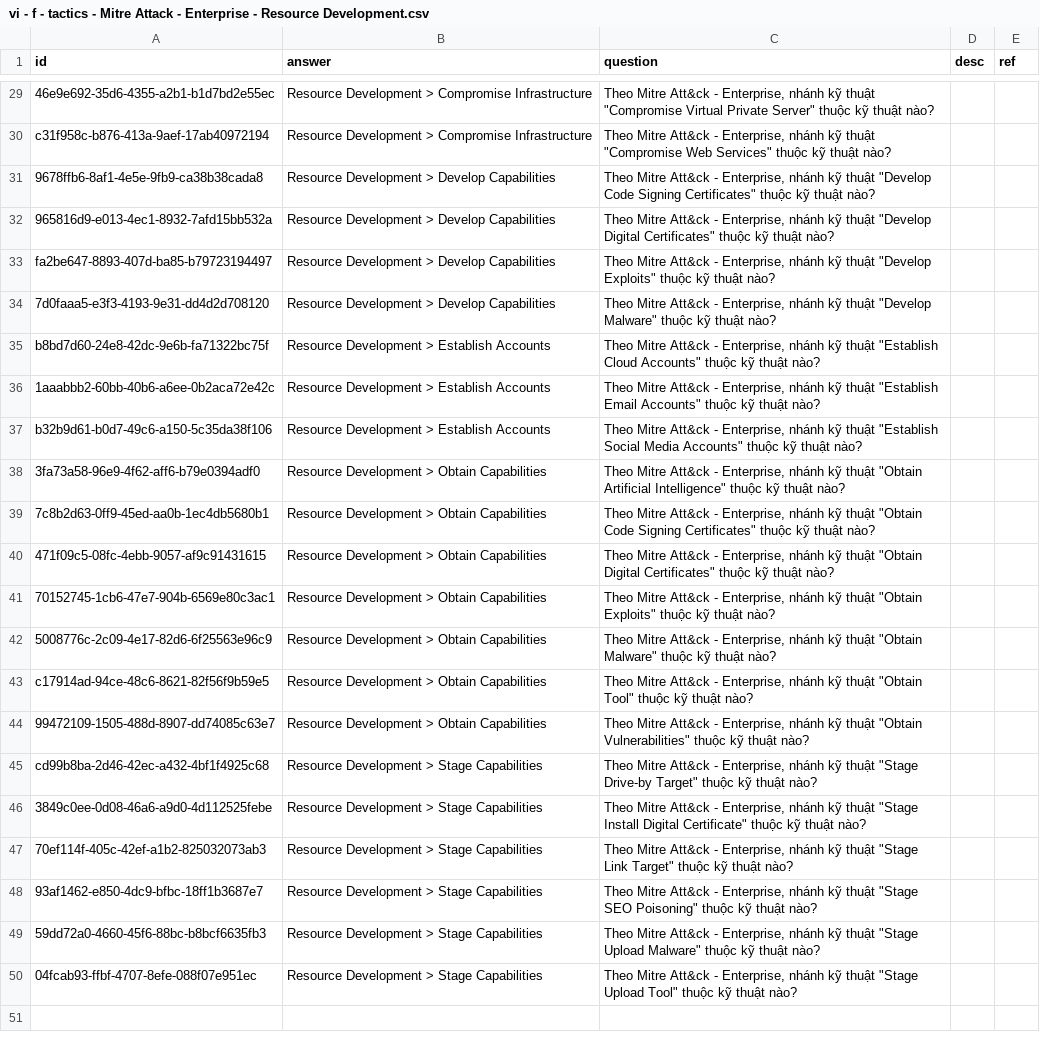
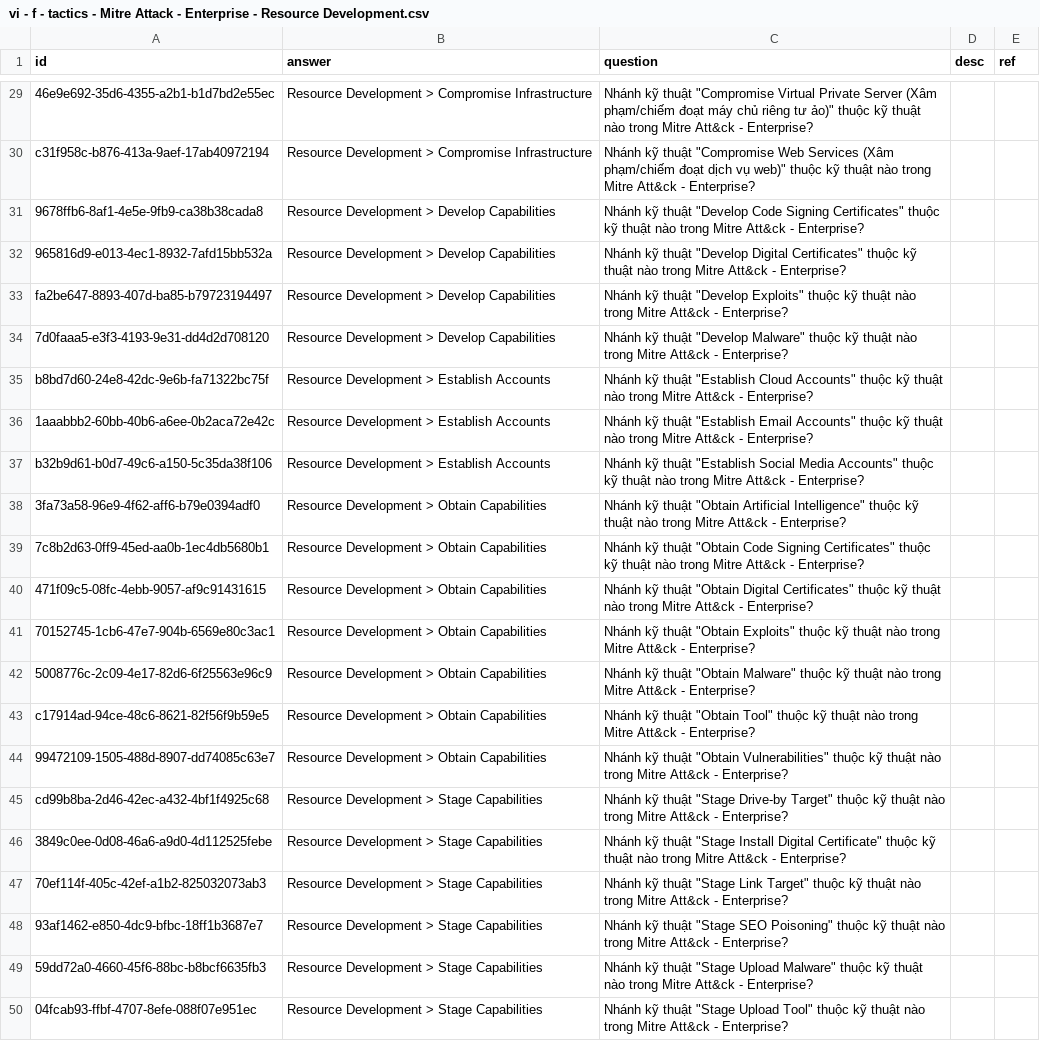
Before and after one commit to a7612/flashcard-resN, a CSV file: questions/vi - f - tactics - Mitre Attack - Enterprise - Resource Development.csv, drawn as a sheet; only a part is shown, gaps mark what is left out; the diff covers the shown part only; the diff names each change by its address in the sheet, - before the commit and + after, or states it on an @@ line.

```diff
--- a/questions/vi - f - tactics - Mitre Attack - Enterprise - Resource Development.csv
+++ b/questions/vi - f - tactics - Mitre Attack - Enterprise - Resource Development.csv
-C29 (question): Theo Mitre Att&ck - Enterprise, nhánh kỹ thuật "Compromise Virtual Private Server" thuộc kỹ thuật nào?
+C29 (question): Nhánh kỹ thuật "Compromise Virtual Private Server (Xâm phạm/chiếm đoạt máy chủ riêng tư ảo)" thuộc kỹ thuật nào trong Mitre Att&ck - Enterprise?
-C30 (question): Theo Mitre Att&ck - Enterprise, nhánh kỹ thuật "Compromise Web Services" thuộc kỹ thuật nào?
+C30 (question): Nhánh kỹ thuật "Compromise Web Services (Xâm phạm/chiếm đoạt dịch vụ web)" thuộc kỹ thuật nào trong Mitre Att&ck - Enterprise?
-C31 (question): Theo Mitre Att&ck - Enterprise, nhánh kỹ thuật "Develop Code Signing Certificates" thuộc kỹ thuật nào?
+C31 (question): Nhánh kỹ thuật "Develop Code Signing Certificates" thuộc kỹ thuật nào trong Mitre Att&ck - Enterprise?
-C32 (question): Theo Mitre Att&ck - Enterprise, nhánh kỹ thuật "Develop Digital Certificates" thuộc kỹ thuật nào?
+C32 (question): Nhánh kỹ thuật "Develop Digital Certificates" thuộc kỹ thuật nào trong Mitre Att&ck - Enterprise?
-C33 (question): Theo Mitre Att&ck - Enterprise, nhánh kỹ thuật "Develop Exploits" thuộc kỹ thuật nào?
+C33 (question): Nhánh kỹ thuật "Develop Exploits" thuộc kỹ thuật nào trong Mitre Att&ck - Enterprise?
-C34 (question): Theo Mitre Att&ck - Enterprise, nhánh kỹ thuật "Develop Malware" thuộc kỹ thuật nào?
+C34 (question): Nhánh kỹ thuật "Develop Malware" thuộc kỹ thuật nào trong Mitre Att&ck - Enterprise?
-C35 (question): Theo Mitre Att&ck - Enterprise, nhánh kỹ thuật "Establish Cloud Accounts" thuộc kỹ thuật nào?
+C35 (question): Nhánh kỹ thuật "Establish Cloud Accounts" thuộc kỹ thuật nào trong Mitre Att&ck - Enterprise?
-C36 (question): Theo Mitre Att&ck - Enterprise, nhánh kỹ thuật "Establish Email Accounts" thuộc kỹ thuật nào?
+C36 (question): Nhánh kỹ thuật "Establish Email Accounts" thuộc kỹ thuật nào trong Mitre Att&ck - Enterprise?
-C37 (question): Theo Mitre Att&ck - Enterprise, nhánh kỹ thuật "Establish Social Media Accounts" thuộc kỹ thuật nào?
+C37 (question): Nhánh kỹ thuật "Establish Social Media Accounts" thuộc kỹ thuật nào trong Mitre Att&ck - Enterprise?
-C38 (question): Theo Mitre Att&ck - Enterprise, nhánh kỹ thuật "Obtain Artificial Intelligence" thuộc kỹ thuật nào?
+C38 (question): Nhánh kỹ thuật "Obtain Artificial Intelligence" thuộc kỹ thuật nào trong Mitre Att&ck - Enterprise?
-C39 (question): Theo Mitre Att&ck - Enterprise, nhánh kỹ thuật "Obtain Code Signing Certificates" thuộc kỹ thuật nào?
+C39 (question): Nhánh kỹ thuật "Obtain Code Signing Certificates" thuộc kỹ thuật nào trong Mitre Att&ck - Enterprise?
-C40 (question): Theo Mitre Att&ck - Enterprise, nhánh kỹ thuật "Obtain Digital Certificates" thuộc kỹ thuật nào?
+C40 (question): Nhánh kỹ thuật "Obtain Digital Certificates" thuộc kỹ thuật nào trong Mitre Att&ck - Enterprise?
-C41 (question): Theo Mitre Att&ck - Enterprise, nhánh kỹ thuật "Obtain Exploits" thuộc kỹ thuật nào?
+C41 (question): Nhánh kỹ thuật "Obtain Exploits" thuộc kỹ thuật nào trong Mitre Att&ck - Enterprise?
-C42 (question): Theo Mitre Att&ck - Enterprise, nhánh kỹ thuật "Obtain Malware" thuộc kỹ thuật nào?
+C42 (question): Nhánh kỹ thuật "Obtain Malware" thuộc kỹ thuật nào trong Mitre Att&ck - Enterprise?
-C43 (question): Theo Mitre Att&ck - Enterprise, nhánh kỹ thuật "Obtain Tool" thuộc kỹ thuật nào?
+C43 (question): Nhánh kỹ thuật "Obtain Tool" thuộc kỹ thuật nào trong Mitre Att&ck - Enterprise?
-C44 (question): Theo Mitre Att&ck - Enterprise, nhánh kỹ thuật "Obtain Vulnerabilities" thuộc kỹ thuật nào?
+C44 (question): Nhánh kỹ thuật "Obtain Vulnerabilities" thuộc kỹ thuật nào trong Mitre Att&ck - Enterprise?
-C45 (question): Theo Mitre Att&ck - Enterprise, nhánh kỹ thuật "Stage Drive-by Target" thuộc kỹ thuật nào?
+C45 (question): Nhánh kỹ thuật "Stage Drive-by Target" thuộc kỹ thuật nào trong Mitre Att&ck - Enterprise?
-C46 (question): Theo Mitre Att&ck - Enterprise, nhánh kỹ thuật "Stage Install Digital Certificate" thuộc kỹ thuật nào?
+C46 (question): Nhánh kỹ thuật "Stage Install Digital Certificate" thuộc kỹ thuật nào trong Mitre Att&ck - Enterprise?
-C47 (question): Theo Mitre Att&ck - Enterprise, nhánh kỹ thuật "Stage Link Target" thuộc kỹ thuật nào?
+C47 (question): Nhánh kỹ thuật "Stage Link Target" thuộc kỹ thuật nào trong Mitre Att&ck - Enterprise?
-C48 (question): Theo Mitre Att&ck - Enterprise, nhánh kỹ thuật "Stage SEO Poisoning" thuộc kỹ thuật nào?
+C48 (question): Nhánh kỹ thuật "Stage SEO Poisoning" thuộc kỹ thuật nào trong Mitre Att&ck - Enterprise?
-C49 (question): Theo Mitre Att&ck - Enterprise, nhánh kỹ thuật "Stage Upload Malware" thuộc kỹ thuật nào?
+C49 (question): Nhánh kỹ thuật "Stage Upload Malware" thuộc kỹ thuật nào trong Mitre Att&ck - Enterprise?
-C50 (question): Theo Mitre Att&ck - Enterprise, nhánh kỹ thuật "Stage Upload Tool" thuộc kỹ thuật nào?
+C50 (question): Nhánh kỹ thuật "Stage Upload Tool" thuộc kỹ thuật nào trong Mitre Att&ck - Enterprise?
```
Also changed, not shown: 27 edited cells elsewhere in this file, questions/vi - f - tactics - Mitre Attack - Enterprise - Reconnaissance.csv.
